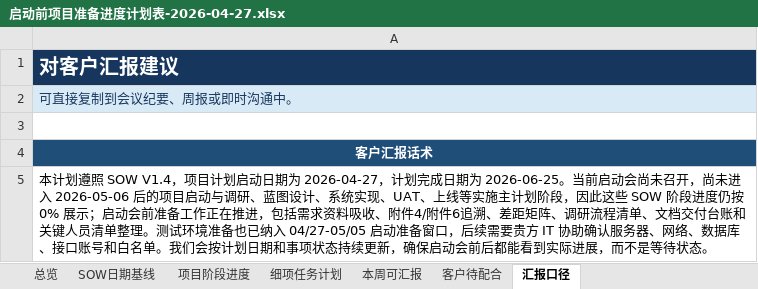
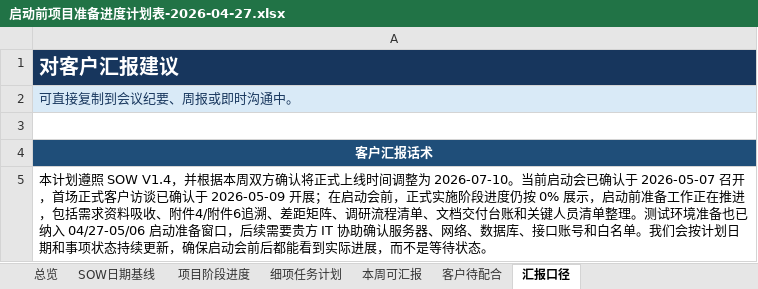
Before and after one commit to ericforai/bidding, an Excel workbook: docs/启动前项目准备进度计划表-2026-04-27.xlsx, sheet 汇报口径, drawn as a sheet; values as stored, in another font and other column widths than the file's, no borders; the diff names each change by its address in the sheet, - before the commit and + after, or states it on an @@ line.

```diff
--- a/docs/启动前项目准备进度计划表-2026-04-27.xlsx (sheet 汇报口径)
+++ b/docs/启动前项目准备进度计划表-2026-04-27.xlsx (sheet 汇报口径)
-A5: …SOW V1.4，项目计划启动日期为 2026-04-27，计划完成日期为 2026-06-25。当前启动会尚未召开，尚未进入 2026-05-06 后的项目启动与调研、蓝图设计、系统实现、UAT、上线等实施主计划阶段，因此这些 SOW 阶段进度仍按 0% 展示；启动会前准备工作正在推进，包括需求资料吸收、附件4/附件6追溯、差距矩阵、调研流程清单、文档交付台账和关键人员清单整理。测试环境准备也已纳入 04/27-05/05 启动准备…
+A5: …SOW V1.4，并根据本周双方确认将正式上线时间调整为 2026-07-10。当前启动会已确认于 2026-05-07 召开，首场正式客户访谈已确认于 2026-05-09 开展；在启动会前，正式实施阶段进度仍按 0% 展示，启动前准备工作正在推进，包括需求资料吸收、附件4/附件6追溯、差距矩阵、调研流程清单、文档交付台账和关键人员清单整理。测试环境准备也已纳入 04/27-05/06 启动准备…
```
Also changed, not shown: sheet 项目阶段进度, sheet SOW日期基线, sheet 总览, sheet 客户待配合, 20 other files.
